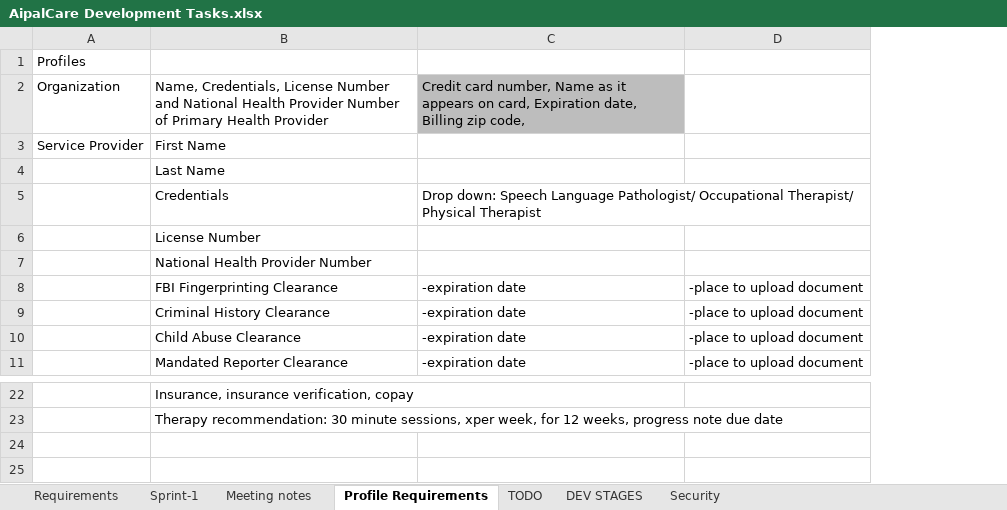
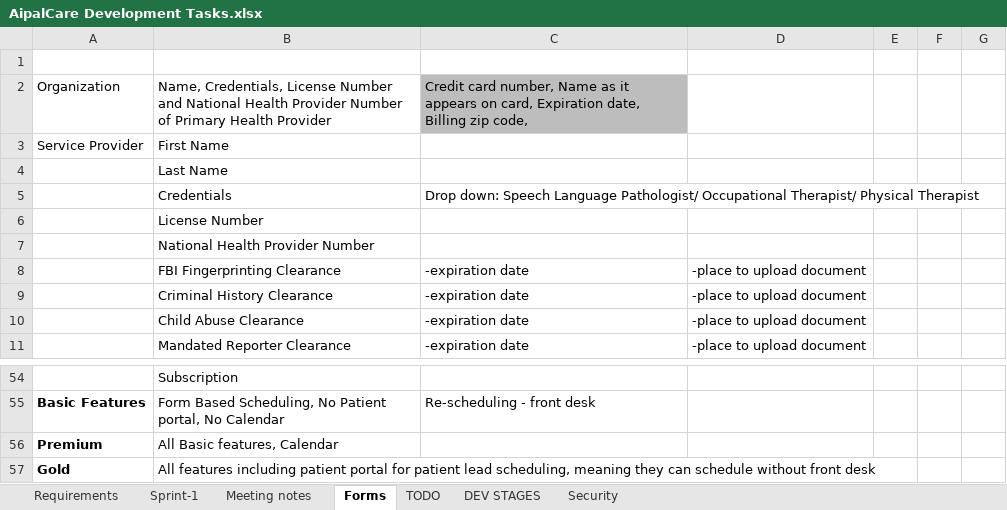
Before and after one commit to olasupo2020/Aipalcare_code, an Excel workbook: src/requirements/AipalCare Development Tasks.xlsx, sheet Forms, drawn as a sheet; only a part is shown, gaps mark what is left out; values as stored, in another font and other column widths than the file's, no borders; charts and pictures and table styles not drawn; removed rows and columns are numbered as before the commit, all else as after; the diff covers the shown part only; the diff names each change by its address in the sheet, - before the commit and + after, or states it on an @@ line.

```diff
--- a/src/requirements/AipalCare Development Tasks.xlsx (sheet Forms)
+++ b/src/requirements/AipalCare Development Tasks.xlsx (sheet Forms)
-sheet tab: Profile Requirements
+sheet tab: Forms
-column A, rows 1-3: Profiles | Organization | Service Provider
+column A, rows 2-3: Organization | Service Provider; row 56: Premium
+column E, empty
+column F, empty
+column G, empty
-B54: Insurance, insurance verification, copay
+B54: Subscription
+row 55: Basic Features | Form Based Scheduling, No Patient portal, No Calendar | Re-scheduling - front desk
-B56: Therapy recommendation: 30 minute sessions, xper week, for 12 weeks, progress note due date
+B56: All Basic features, Calendar
+row 57: Gold | All features including patient portal for patient lead scheduling, meaning they can schedule without front desk
```
Also changed, not shown: 32 added rows and 5 edited cells elsewhere in this sheet, charts or pictures, 1 other file.
